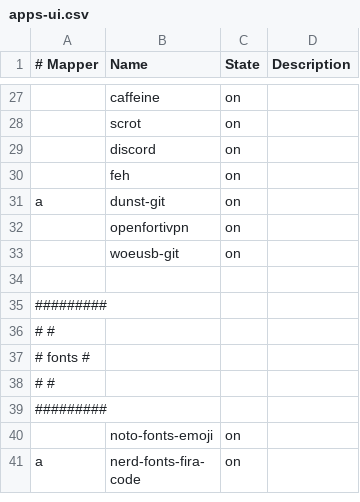
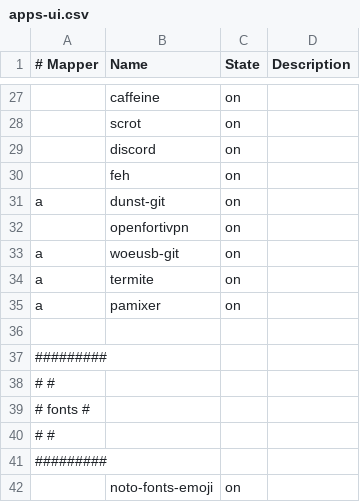
Before and after one commit to cabaalexander/dotfiles, a CSV file: config/apps-ui.csv, drawn as a sheet; only a part is shown, gaps mark what is left out; the shorter side is filled out with more unchanged rows.

```diff
--- a/config/apps-ui.csv
+++ b/config/apps-ui.csv
@@ -32,3 +32,5 @@ a,dunst-git,on,
 ,openfortivpn,on,
-,woeusb-git,on,
+a,woeusb-git,on,
+a,termite,on,
+a,pamixer,on,
 
```
Also changed, not shown: config/apps-common.csv, config/apps.csv, 8 other files.
